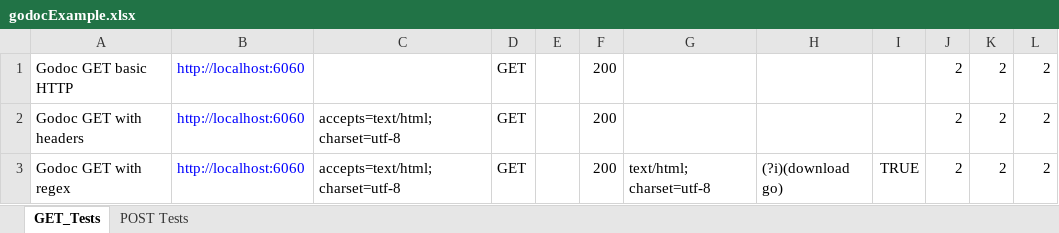
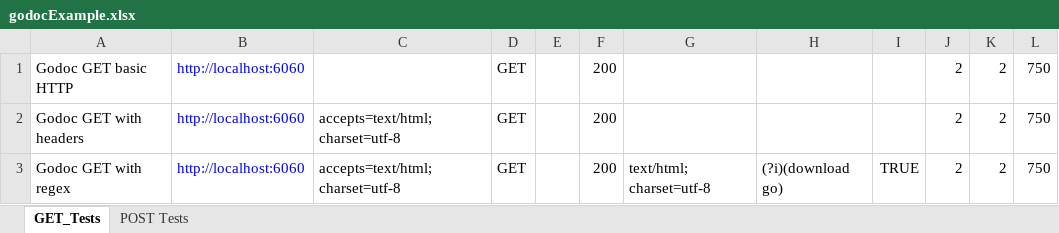
Before and after one commit to ramjac-zz/ght, an Excel workbook: godocExample.xlsx, sheet GET_Tests, drawn as a sheet; values as stored, in another font and other column widths than the file's, no borders; the diff names each change by its address in the sheet, - before the commit and + after, or states it on an @@ line.

```diff
--- a/godocExample.xlsx (sheet GET_Tests)
+++ b/godocExample.xlsx (sheet GET_Tests)
-L1:L3: 2
+L1:L3: 750
```
Also changed, not shown: sheet POST Tests, sample.xlsx, 6 other files.
